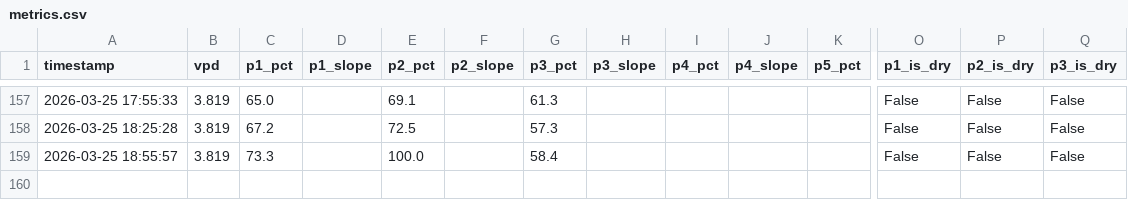
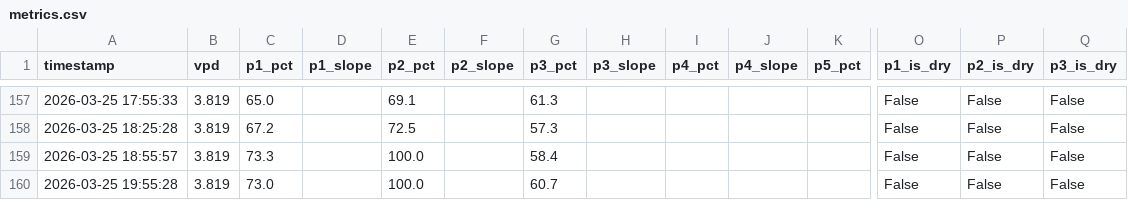
Before and after one commit to surendranb/gardenbot, a CSV file: docs/data/metrics.csv, drawn as a sheet; only a part is shown, gaps mark what is left out; rows hold the shown columns only; the diff names each change by its address in the sheet, - before the commit and + after, or states it on an @@ line.

```diff
--- a/docs/data/metrics.csv
+++ b/docs/data/metrics.csv
+row 160: 2026-03-25 19:55:28 | 3.819 | 73.0 |  | 100.0 |  | 60.7 |  |  |  |  | False | False | False
```
Also changed, not shown: docs/data/telemetry.csv, 5 other files.
